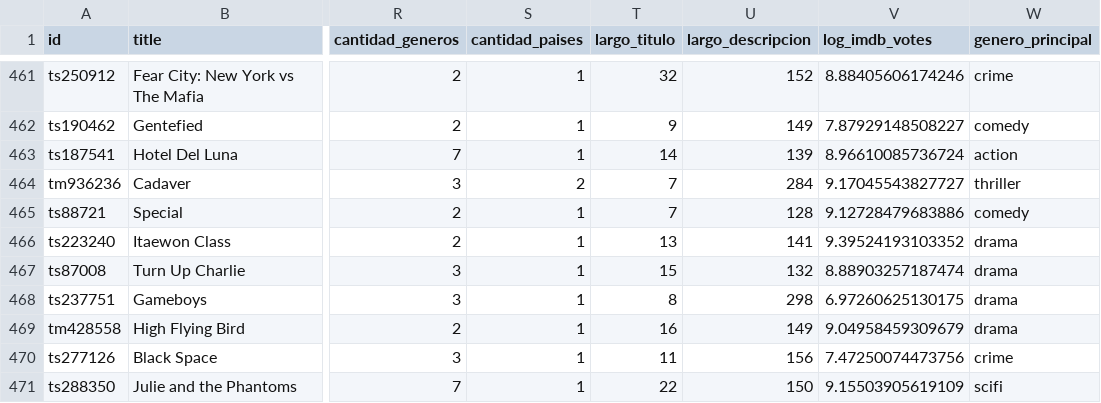
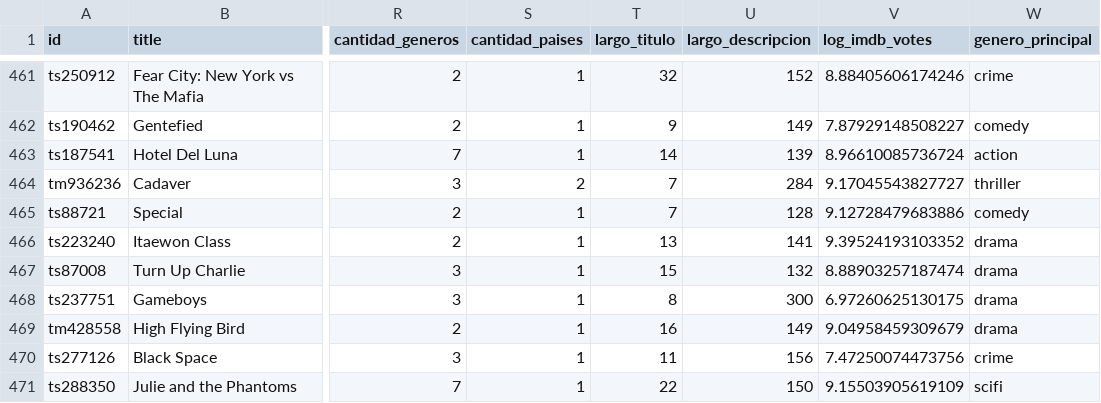
Before and after one commit to SoutoSebastian/ModeladoEstadistico, a CSV file: TP2/datos_validacion.csv, drawn as a sheet; only a part is shown, gaps mark what is left out; the diff covers the shown part only; the diff names each change by its address in the sheet, - before the commit and + after, or states it on an @@ line.

```diff
--- a/TP2/datos_validacion.csv
+++ b/TP2/datos_validacion.csv
-U468 (largo_descripcion): 298
+U468 (largo_descripcion): 300
```
Also changed, not shown: 6 edited cells elsewhere in this file, 5 other files.
